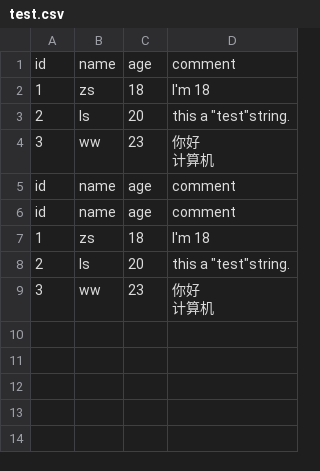
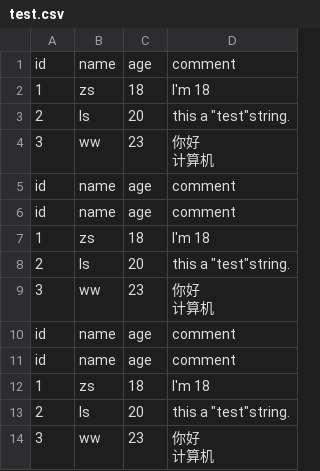
Before and after one commit to zgcanfly/jupyter, a CSV file: test.csv, drawn as a sheet; ↵ is a line break in a cell; the diff names each change by its address in the sheet, - before the commit and + after, or states it on an @@ line.

Commit message:
automatic commit and push files

```diff
--- a/test.csv
+++ b/test.csv
+row 10: id | name | age | comment
+row 11: id | name | age | comment
+row 12: 1 | zs | 18 | I'm 18
+row 13: 2 | ls | 20 | this a "test"string.
+row 14: 3 | ww | 23 | 你好 ↵ 计算机
```
